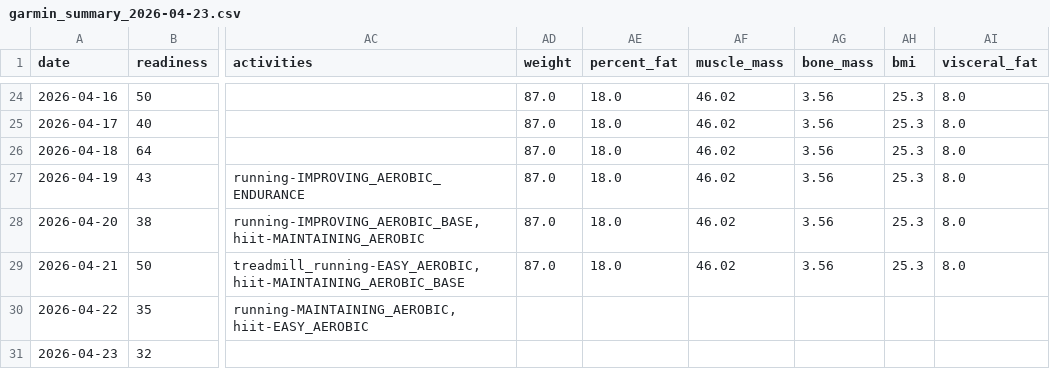
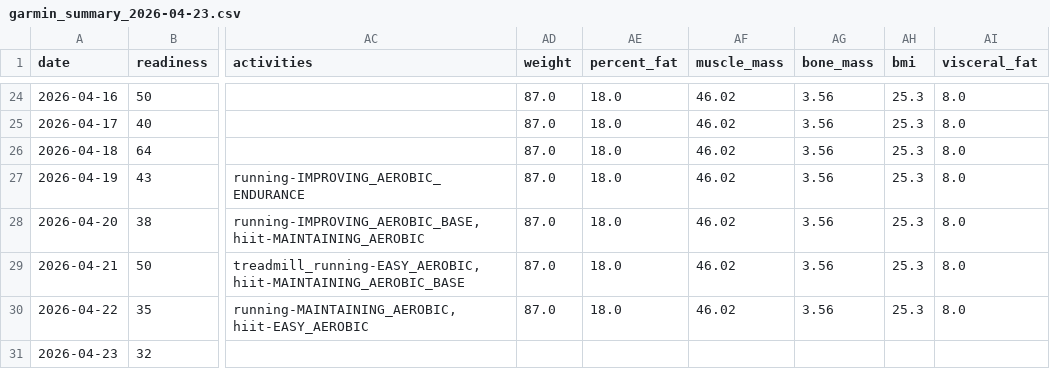
Before and after one commit to tijuanajack/GarminDataPull, a CSV file: garmin_agent/data/garmin_summary_2026-04-23.csv, drawn as a sheet; only a part is shown, gaps mark what is left out; the diff names each change by its address in the sheet, - before the commit and + after, or states it on an @@ line.

```diff
--- a/garmin_agent/data/garmin_summary_2026-04-23.csv
+++ b/garmin_agent/data/garmin_summary_2026-04-23.csv
-AD30 (weight): (empty)
+AD30 (weight): 87.0
-AE30 (percent_fat): (empty)
+AE30 (percent_fat): 18.0
-AF30 (muscle_mass): (empty)
+AF30 (muscle_mass): 46.02
-AG30 (bone_mass): (empty)
+AG30 (bone_mass): 3.56
-AH30 (bmi): (empty)
+AH30 (bmi): 25.3
-AI30 (visceral_fat): (empty)
+AI30 (visceral_fat): 8.0
```
